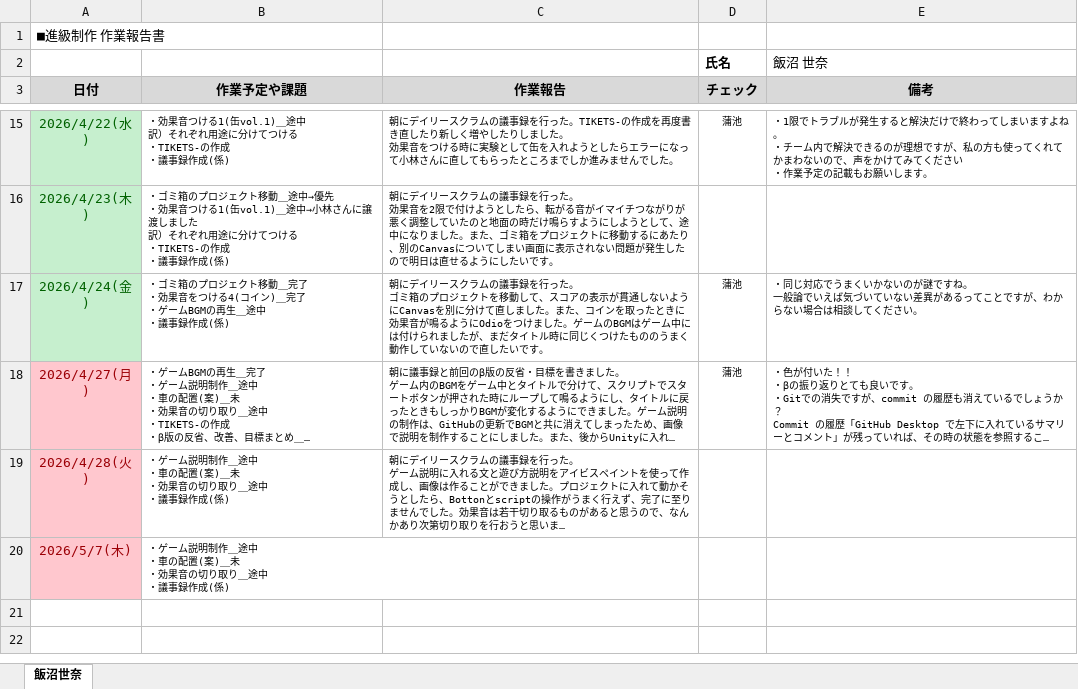
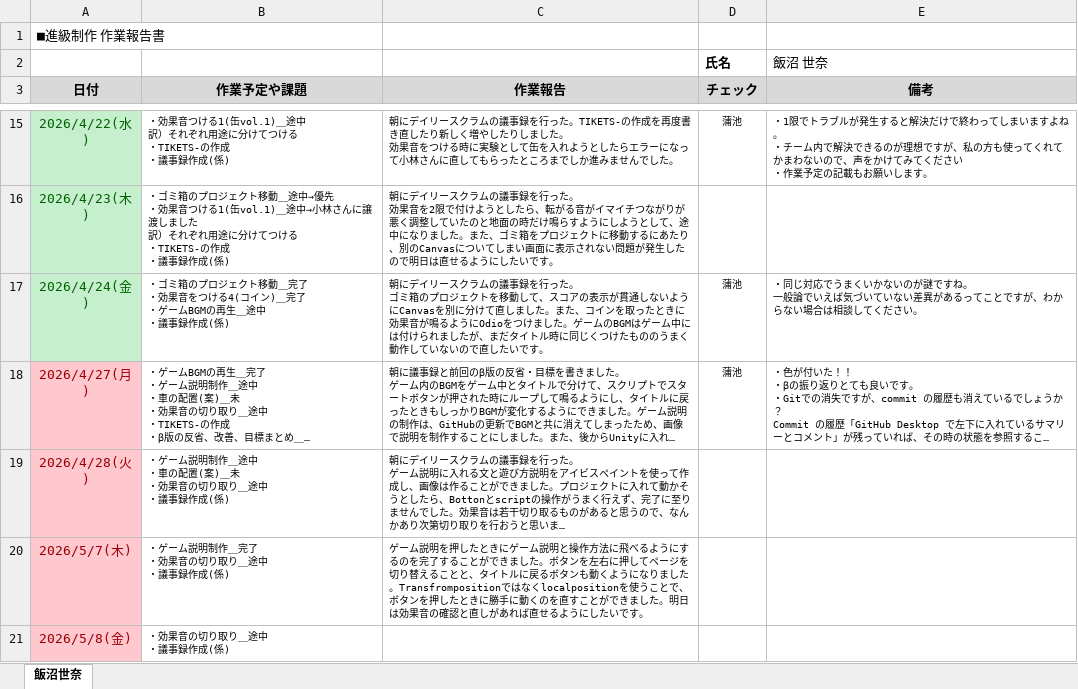
Before and after one commit to MasayaKAMACHI-o-hara/assignment2-uic-tickets, an Excel workbook: Reports/02_iinuma_sena_作業報告.xlsx, sheet 飯沼世奈, drawn as a sheet; only a part is shown, gaps mark what is left out; long unchanged cells end in …; values as stored, in another font and other column widths than the file's, no borders; ↵ is a line break in a cell; the diff names each change by its address in the sheet, - before the commit and + after, or states it on an @@ line.

Commit message:
Update 02_iinuma_sena_作業報告.xlsx
5.7

```diff
--- a/Reports/02_iinuma_sena_作業報告.xlsx (sheet 飯沼世奈)
+++ b/Reports/02_iinuma_sena_作業報告.xlsx (sheet 飯沼世奈)
-B20 (作業予定や課題): ・ゲーム説明制作＿途中 ↵ ・車の配置(案)＿未 ↵ ・効果音の切り取り＿途中 ↵ ・議事録作成(係)
+B20 (作業予定や課題): ・ゲーム説明制作＿完了 ↵ ・効果音の切り取り＿途中 ↵ ・議事録作成(係)
-C20 (作業報告): (empty)
+C20 (作業報告): ゲーム説明を押したときにゲーム説明と操作方法に飛べるようにするのを完了することができました。ボタンを左右に押してページを切り替えることと、タイトルに戻るボタンも動くようになりました。Transfrompositionではなくlocalpositionを使うことで、ボタンを押したときに勝手に動くのを直すことができました。明日は効果音の確認と直しがあれば直せるようにしたいです。
+row 21: 2026/5/8(金) | ・効果音の切り取り＿途中 ↵ ・議事録作成(係)
```
